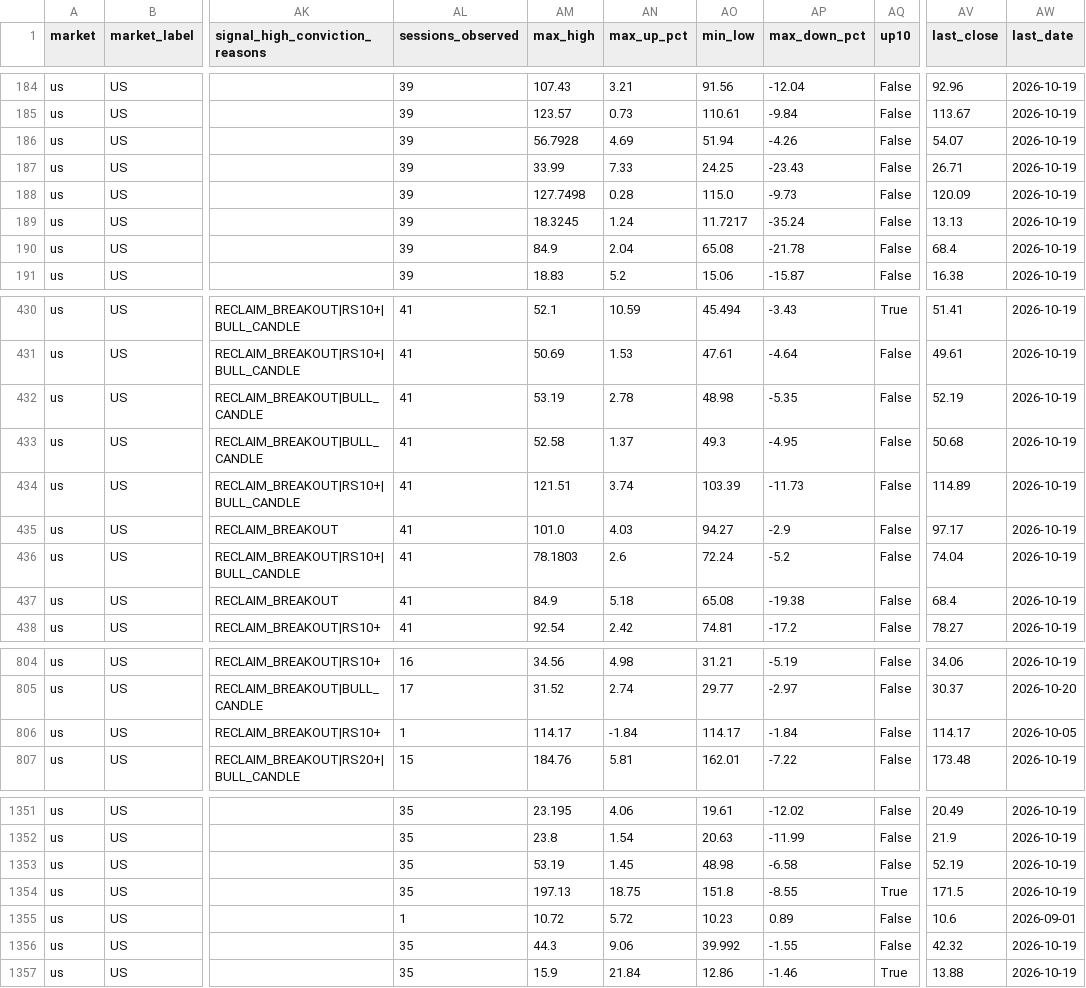
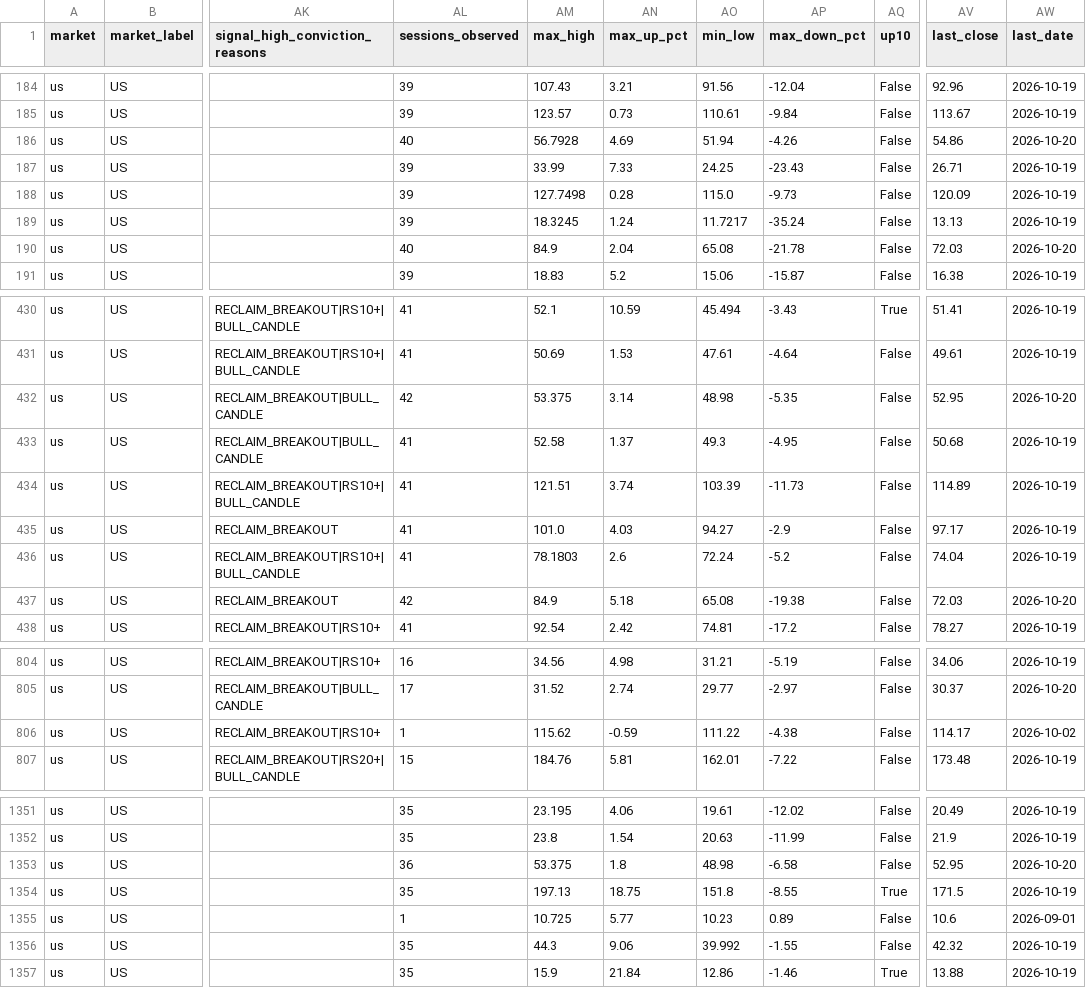
Before and after one commit to fwd5t2g5cw-ops/-daily-market-scanner, a CSV file: latest/six_signal_10pct/all_signal_forward_performance.csv, drawn as a sheet; only a part is shown, gaps mark what is left out; the diff covers the shown part only; the diff names each change by its address in the sheet, - before the commit and + after, or states it on an @@ line.

```diff
--- a/latest/six_signal_10pct/all_signal_forward_performance.csv
+++ b/latest/six_signal_10pct/all_signal_forward_performance.csv
-AL186 (sessions_observed): 39
+AL186 (sessions_observed): 40
-AV186 (last_close): 54.07
+AV186 (last_close): 54.86
-AW186 (last_date): 2026-10-19
+AW186 (last_date): 2026-10-20
-AL190 (sessions_observed): 39
+AL190 (sessions_observed): 40
-AV190 (last_close): 68.4
+AV190 (last_close): 72.03
-AW190 (last_date): 2026-10-19
+AW190 (last_date): 2026-10-20
-AL432 (sessions_observed): 41
+AL432 (sessions_observed): 42
-AM432 (max_high): 53.19
+AM432 (max_high): 53.375
-AN432 (max_up_pct): 2.78
+AN432 (max_up_pct): 3.14
-AV432 (last_close): 52.19
+AV432 (last_close): 52.95
-AW432 (last_date): 2026-10-19
+AW432 (last_date): 2026-10-20
-AL437 (sessions_observed): 41
+AL437 (sessions_observed): 42
-AV437 (last_close): 68.4
+AV437 (last_close): 72.03
-AW437 (last_date): 2026-10-19
+AW437 (last_date): 2026-10-20
-AM806 (max_high): 114.17
+AM806 (max_high): 115.62
-AN806 (max_up_pct): -1.84
+AN806 (max_up_pct): -0.59
-AO806 (min_low): 114.17
+AO806 (min_low): 111.22
-AP806 (max_down_pct): -1.84
+AP806 (max_down_pct): -4.38
-AW806 (last_date): 2026-10-05
+AW806 (last_date): 2026-10-02
-AL1353 (sessions_observed): 35
+AL1353 (sessions_observed): 36
-AM1353 (max_high): 53.19
+AM1353 (max_high): 53.375
-AN1353 (max_up_pct): 1.45
+AN1353 (max_up_pct): 1.8
-AV1353 (last_close): 52.19
+AV1353 (last_close): 52.95
-AW1353 (last_date): 2026-10-19
+AW1353 (last_date): 2026-10-20
-AM1355 (max_high): 10.72
+AM1355 (max_high): 10.725
-AN1355 (max_up_pct): 5.72
+AN1355 (max_up_pct): 5.77
```
Also changed, not shown: 52 edited cells elsewhere in this file, latest/six_signal_10pct/plus_minus_10_hits.csv, 1 other file.
